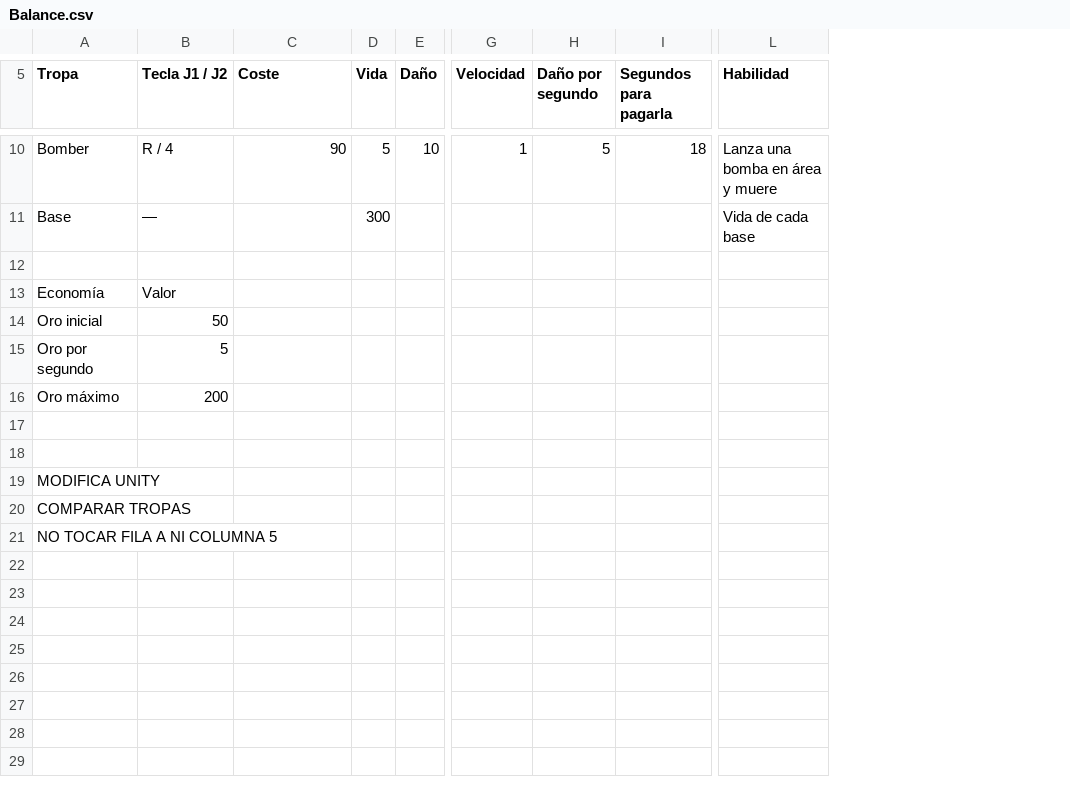
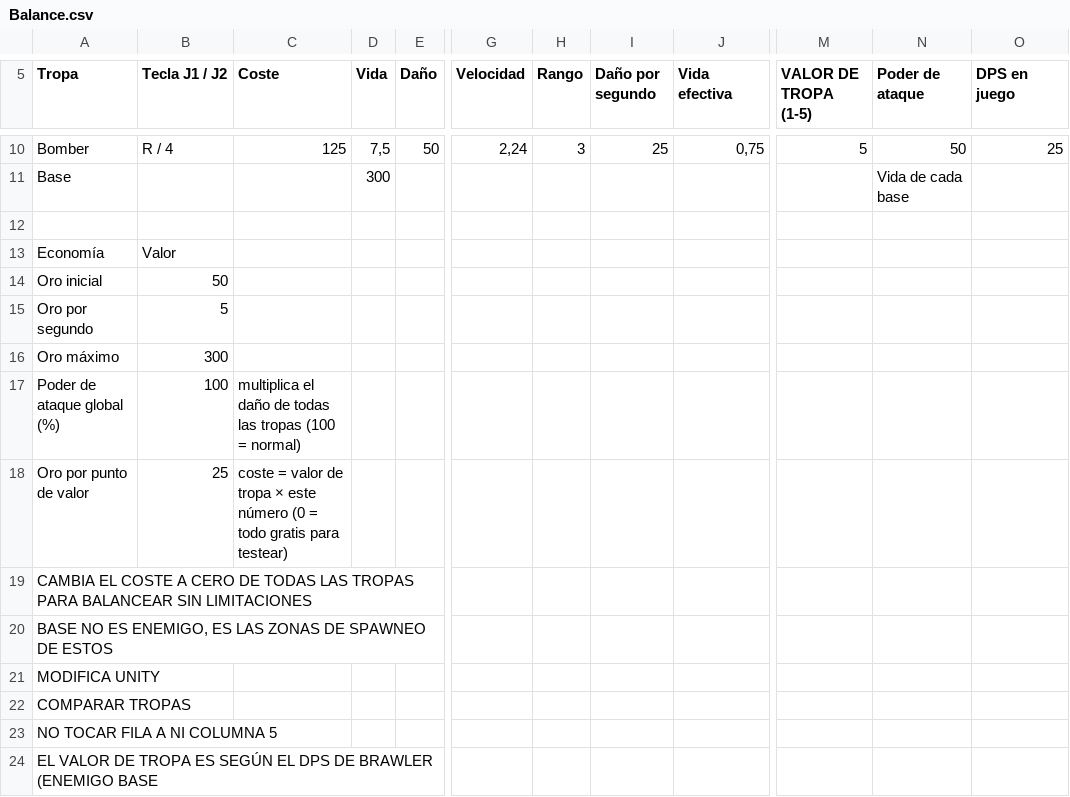
Before and after one commit to Guillermo-Valera/ADI_XabierDieguez_GuillermoValera, a CSV file: Assets/Balance/Balance.csv, drawn as a sheet; only a part is shown, gaps mark what is left out; removed rows and columns are numbered as before the commit, all else as after; rows hold the shown columns only; the diff covers the shown part only; the diff names each change by its address in the sheet, - before the commit and + after, or states it on an @@ line.

```diff
--- a/Assets/Balance/Balance.csv
+++ b/Assets/Balance/Balance.csv
+column H (Rango), row 10: 3
-column I (Segundos para pagarla), row 10: 18
+column J (Vida efectiva), row 10: 0,75
-column L (Habilidad), rows 10-11: Lanza una bomba en área y muere | Vida de cada base
+column M (VALOR DE TROPA (1-5)), row 10: 5
+column N (Poder de ataque), rows 10-11: 50 | Vida de cada base
+column O (DPS en juego), row 10: 25
-C10 (Coste): 90
+C10 (Coste): 125
-D10 (Vida): 5
+D10 (Vida): 7,5
-E10 (Daño): 10
+E10 (Daño): 50
-G10 (Velocidad): 1
+G10 (Velocidad): 2,24
-I10 (Daño por segundo): 5
+I10 (Daño por segundo): 25
-B11 (Tecla J1 / J2): —
+B11 (Tecla J1 / J2): (empty)
-B16 (Tecla J1 / J2): 200
+B16 (Tecla J1 / J2): 300
-row 17: (empty)
+row 17: Poder de ataque global (%) | 100 | multiplica el daño de todas las tropas (100 = normal)
-row 18: (empty)
+row 18: Oro por punto de valor | 25 | coste = valor de tropa × este número (0 = todo gratis para testear)
+row 19: CAMBIA EL COSTE A CERO DE TODAS LAS TROPAS PARA BALANCEAR SIN LIMITACIONES
+row 20: BASE NO ES ENEMIGO, ES LAS ZONAS DE SPAWNEO DE ESTOS
+row 24: EL VALOR DE TROPA ES SEGÚN EL DPS DE BRAWLER (ENEMIGO BASE
```
Also changed, not shown: 24 edited cells elsewhere in this file, 22 other files.
